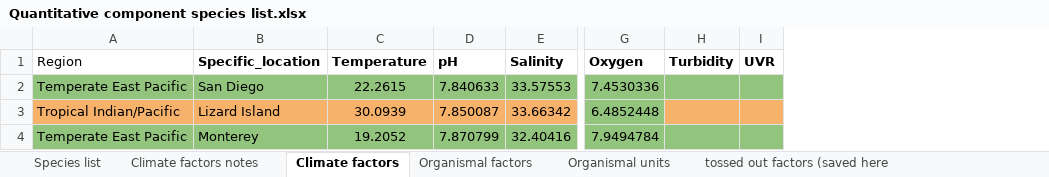
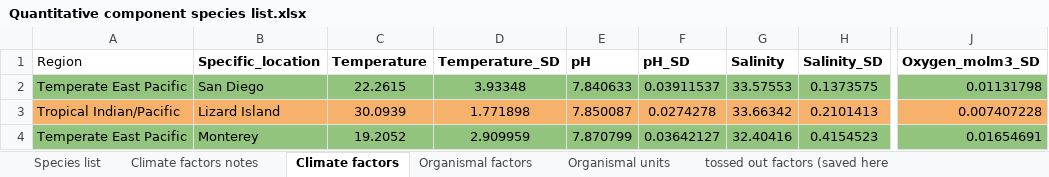
Before and after one commit to sbashevkin/Dispersal, an Excel workbook: Quantitative component species list.xlsx, sheet Climate factors, drawn as a sheet; only a part is shown, gaps mark what is left out; values as stored, in another font and other column widths than the file's, no borders; charts and pictures not drawn; removed rows and columns are numbered as before the commit, all else as after; the diff names each change by its address in the sheet, - before the commit and + after, or states it on an @@ line.

Commit message:
Added in extreme climate values, tweaked figure

```diff
--- a/Quantitative component species list.xlsx (sheet Climate factors)
+++ b/Quantitative component species list.xlsx (sheet Climate factors)
+column D (Temperature_SD), rows 2-4: 3.93348 | 1.771898 | 2.909959
+column F (pH_SD), rows 2-4: 0.03911537 | 0.0274278 | 0.03642127
+column H (Salinity_SD), rows 2-4: 0.1373575 | 0.2101413 | 0.4154523
-column G (Oxygen), rows 2-4: 7.4530336 | 6.4852448 | 7.9494784
-column H (Turbidity), empty
-column I (UVR), empty
+column J (Oxygen_molm3_SD), rows 2-4: 0.01131798 | 0.007407228 | 0.01654691
```
Also changed, not shown: sheet Climate factors notes, 2 other files.
